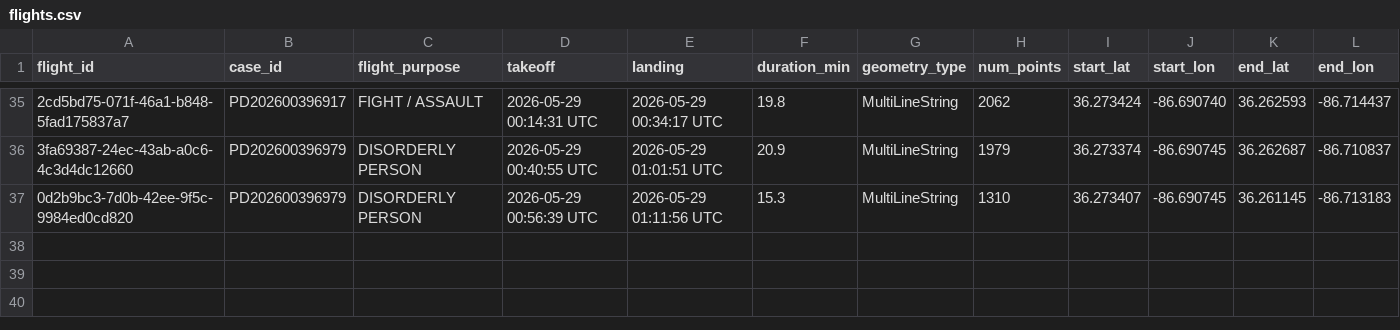
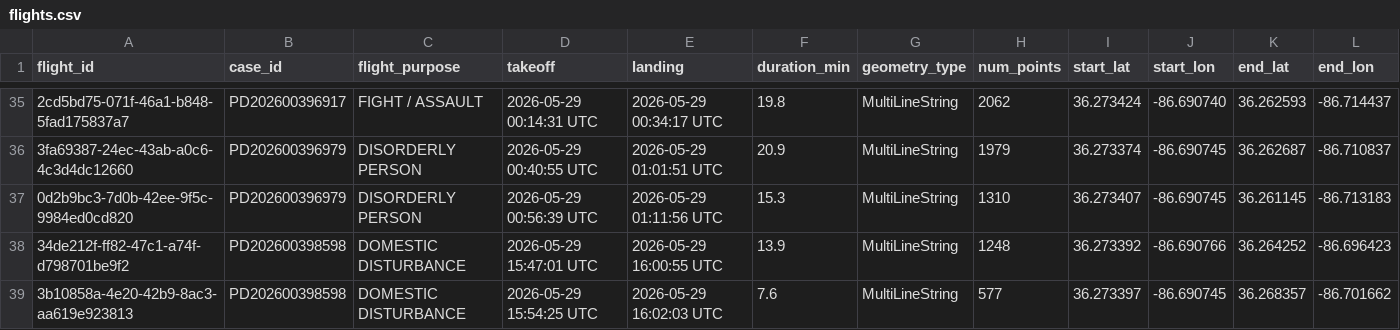
Before and after one commit to clovenbradshaw-ctrl/plain-text, a CSV file: dfr/flights.csv, drawn as a sheet; only a part is shown, gaps mark what is left out; rows hold the shown columns only; the diff names each change by its address in the sheet, - before the commit and + after, or states it on an @@ line.

Commit message:
dfr: CSV update 2026-05-29 16:32 UTC

```diff
--- a/dfr/flights.csv
+++ b/dfr/flights.csv
+row 38: 34de212f-ff82-47c1-a74f-d798701be9f2 | PD202600398598 | DOMESTIC DISTURBANCE | 2026-05-29 15:47:01 UTC | 2026-05-29 16:00:55 UTC | 13.9 | MultiLineString | 1248 | 36.273392 | -86.690766 | 36.264252 | -86.696423
+row 39: 3b10858a-4e20-42b9-8ac3-aa619e923813 | PD202600398598 | DOMESTIC DISTURBANCE | 2026-05-29 15:54:25 UTC | 2026-05-29 16:02:03 UTC | 7.6 | MultiLineString | 577 | 36.273397 | -86.690745 | 36.268357 | -86.701662
```
